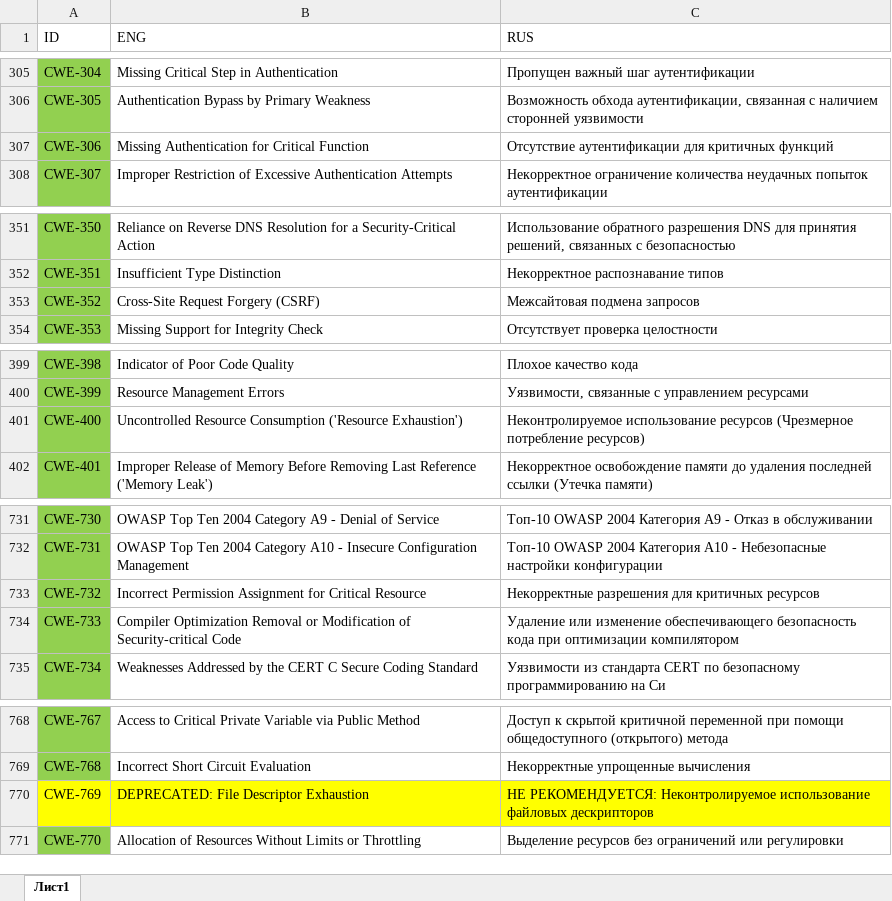
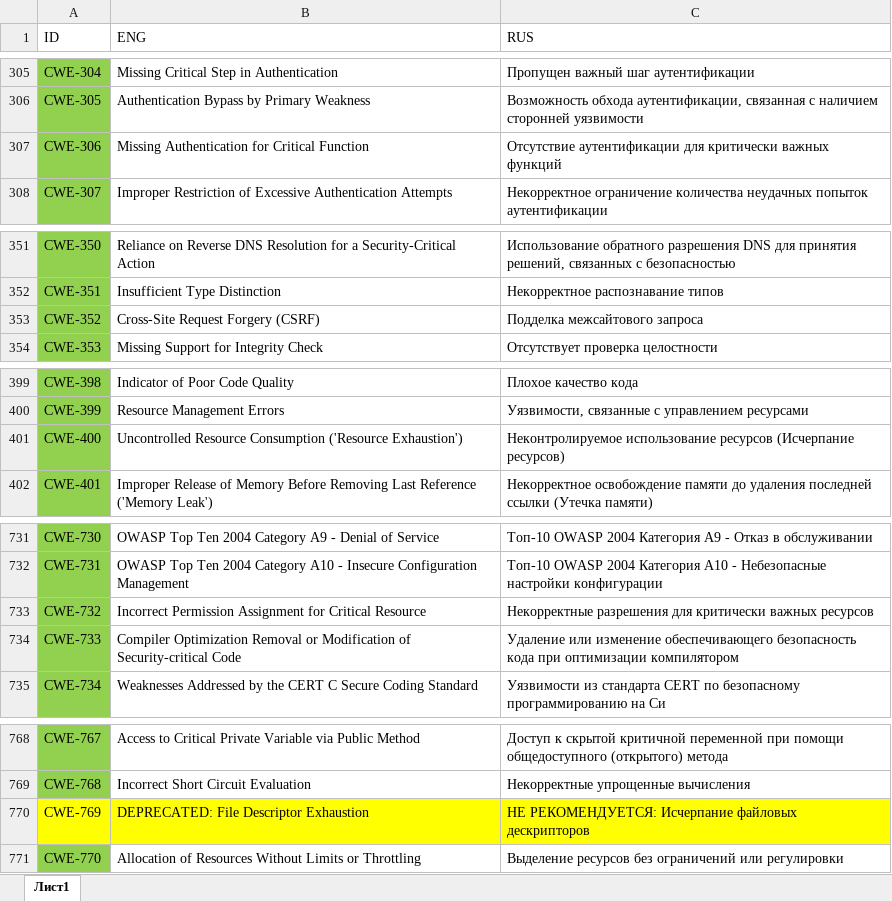
Before and after one commit to PositiveTechnologies/PT.Doc, an Excel workbook: CWE-List/CWE-List.xlsx, sheet Лист1, drawn as a sheet; only a part is shown, gaps mark what is left out; values as stored, in another font and other column widths than the file's, no borders; table styles not drawn; the diff covers the shown part only; the diff names each change by its address in the sheet, - before the commit and + after, or states it on an @@ line.

```diff
--- a/CWE-List/CWE-List.xlsx (sheet Лист1)
+++ b/CWE-List/CWE-List.xlsx (sheet Лист1)
-C307 (RUS): …аутентификации для критичных функций
+C307 (RUS): …аутентификации для критически важных функций
-C353 (RUS): Межсайтовая подмена запросов
+C353 (RUS): Подделка межсайтового запроса
-C401 (RUS): …использование ресурсов (Чрезмерное потребление ресурсов)
+C401 (RUS): …использование ресурсов (Исчерпание ресурсов)
-C733 (RUS): …разрешения для критичных ресурсов
+C733 (RUS): …разрешения для критически важных ресурсов
-C770 (RUS): НЕ РЕКОМЕНДУЕТСЯ: Неконтролируемое использование файловых дескрипторов
+C770 (RUS): НЕ РЕКОМЕНДУЕТСЯ: Исчерпание файловых дескрипторов
```
Also changed, not shown: 18 edited cells elsewhere in this sheet, 1 other file.
